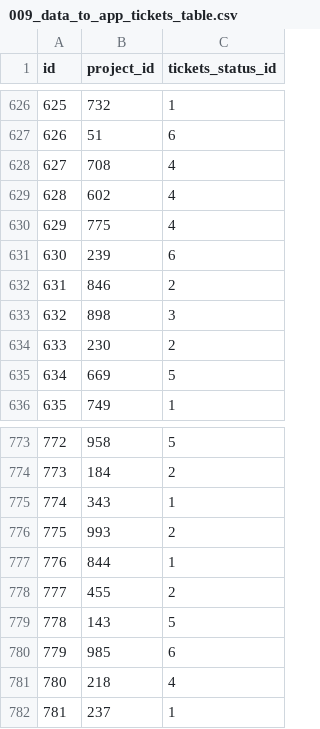
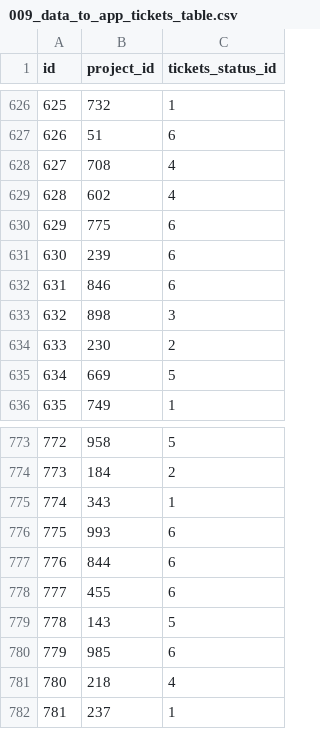
Before and after one commit to pawelNu/javaThymeleafDatabaseDisplayData, a CSV file: src/main/resources/db/changelog/009/009_data_to_app_tickets_table.csv, drawn as a sheet; only a part is shown, gaps mark what is left out.

```diff
--- a/src/main/resources/db/changelog/009/009_data_to_app_tickets_table.csv
+++ b/src/main/resources/db/changelog/009/009_data_to_app_tickets_table.csv
@@ -629,5 +629,5 @@ id,project_id,tickets_status_id
 628,602,4
-629,775,4
+629,775,6
 630,239,6
-631,846,2
+631,846,6
 632,898,3
@@ -775,5 +775,5 @@ id,project_id,tickets_status_id
 774,343,1
-775,993,2
-776,844,1
-777,455,2
+775,993,6
+776,844,6
+777,455,6
 778,143,5
```
Also changed, not shown: src/main/resources/db/changelog/010/010_data_to_app_tickets_history_table.csv.
